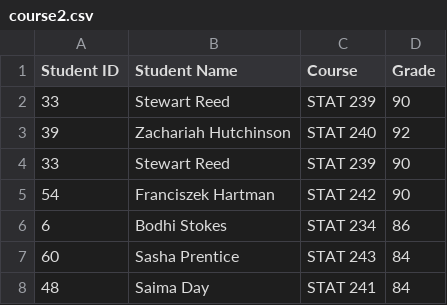
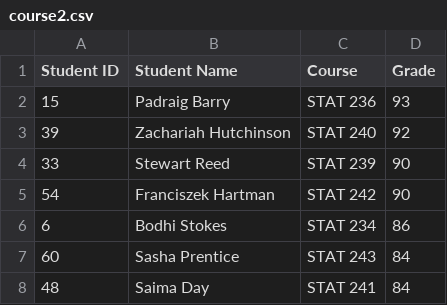
Before and after one commit to dolphin-13/dina-assignment-4, a CSV file: course2.csv, drawn as a sheet; only a part is shown; removed rows and columns are numbered as before the commit, all else as after; the diff names each change by its address in the sheet, - before the commit and + after, or states it on an @@ line.

```diff
--- a/course2.csv
+++ b/course2.csv
-row 2: 33 | Stewart Reed | STAT 239 | 90
+row 2: 15 | Padraig Barry | STAT 236 | 93
```
Also changed, not shown: course1.csv, course3.csv, 2 other files.
